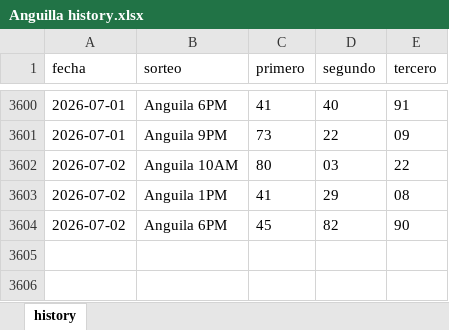
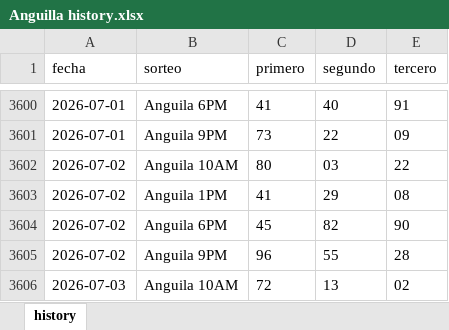
Before and after one commit to carbosota1/COMPARE, an Excel workbook: data/histories/Anguilla history.xlsx, sheet history, drawn as a sheet; only a part is shown, gaps mark what is left out; values as stored, in another font and other column widths than the file's, no borders; the diff names each change by its address in the sheet, - before the commit and + after, or states it on an @@ line.

Commit message:
Auto update histories + intraday analysis

```diff
--- a/data/histories/Anguilla history.xlsx (sheet history)
+++ b/data/histories/Anguilla history.xlsx (sheet history)
+row 3605: 2026-07-02 | Anguila 9PM | 96 | 55 | 28
+row 3606: 2026-07-03 | Anguila 10AM | 72 | 13 | 02
```
Also changed, not shown: data/histories/La nacional history.xlsx, 6 other files.
